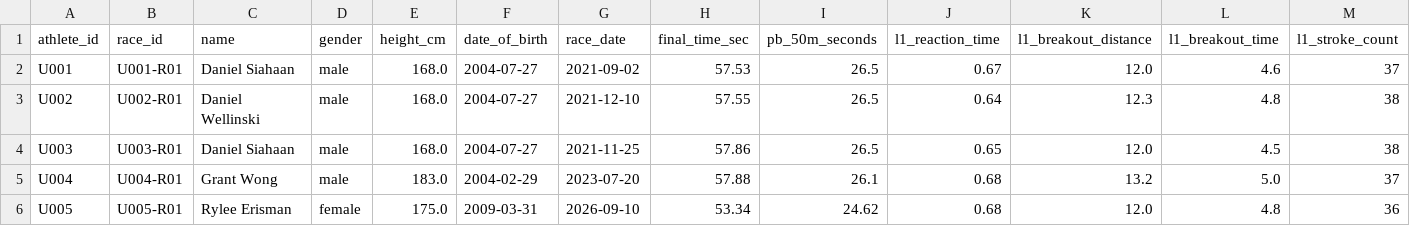
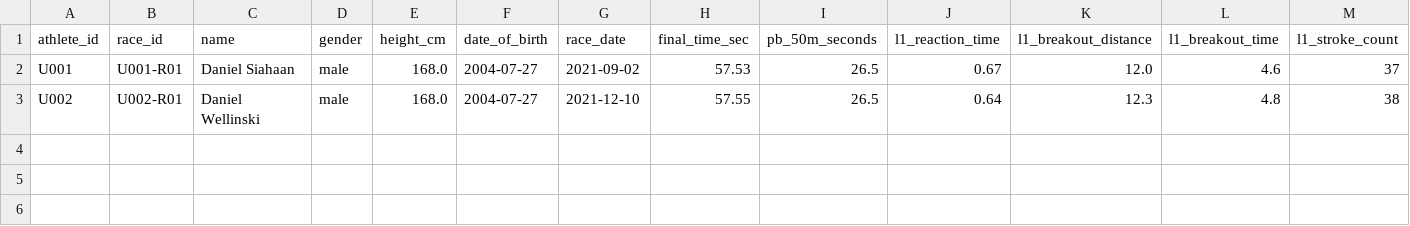
Before and after one commit to dnlmor/lane-theory, a CSV file: data/individuals/raw/individuals_raw.csv, drawn as a sheet; only a part is shown; rows hold the shown columns only; the diff names each change by its address in the sheet, - before the commit and + after, or states it on an @@ line.

Commit message:
Remove duplicate athlete entries from CSV
Removed duplicate entry for athlete 'Daniel Siahaan' and 'Grant Wong'.

```diff
--- a/data/individuals/raw/individuals_raw.csv
+++ b/data/individuals/raw/individuals_raw.csv
-row 4: U003 | U003-R01 | Daniel Siahaan | male | 168.0 | 2004-07-27 | 2021-11-25 | 57.86 | 26.5 | 0.65 | 12.0 | 4.5 | 38
-row 5: U004 | U004-R01 | Grant Wong | male | 183.0 | 2004-02-29 | 2023-07-20 | 57.88 | 26.1 | 0.68 | 13.2 | 5.0 | 37
-row 6: U005 | U005-R01 | Rylee Erisman | female | 175.0 | 2009-03-31 | 2026-09-10 | 53.34 | 24.62 | 0.68 | 12.0 | 4.8 | 36
```
